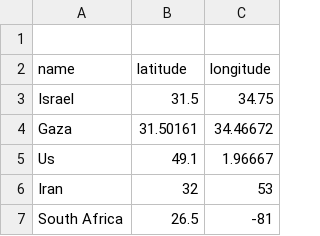
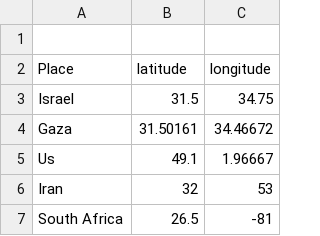
Before and after one commit to jafar756/FASDH25-portfolio2, a TSV file: scripts/ner_gazetteer.tsv, drawn as a sheet; only a part is shown.

Commit message:
changed the name of the file

```diff
--- a/scripts/ner_gazetteer.tsv
+++ b/scripts/ner_gazetteer.tsv
@@ -1,3 +1,3 @@
 
-name	latitude	longitude
+Place	latitude	longitude
 Israel	31.5	34.75
```
Also changed, not shown: 2 other files.
